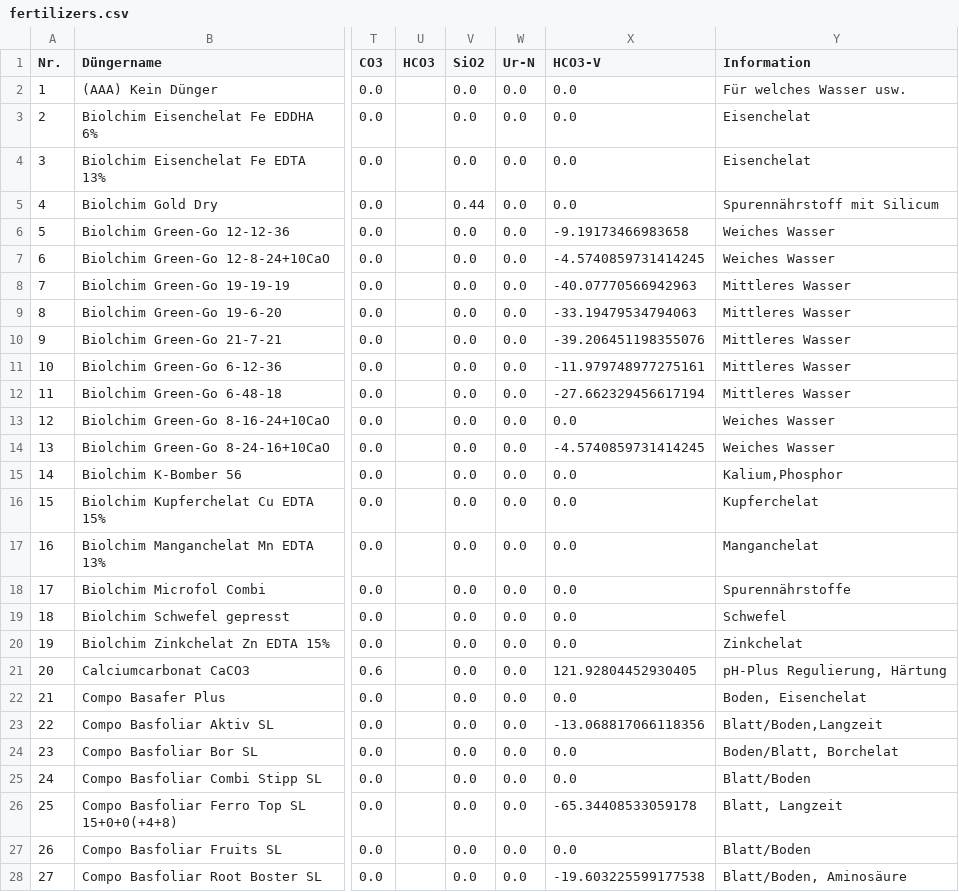
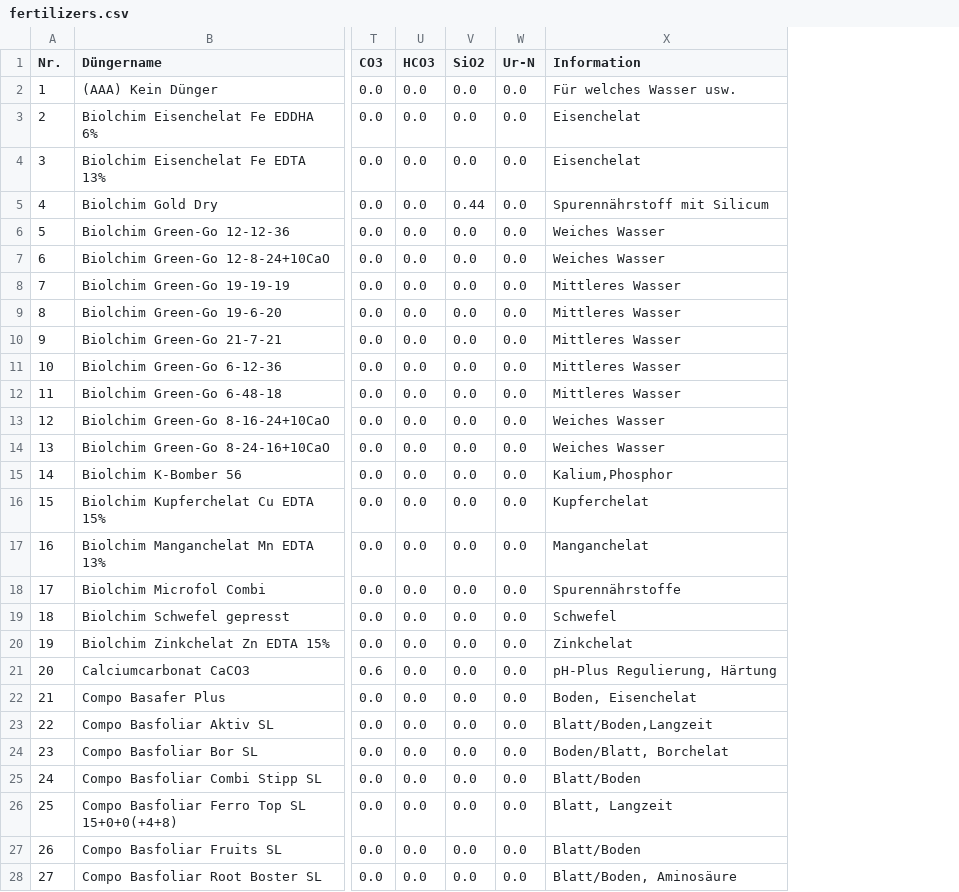
Before and after one commit to onethree7/Horticalc, a CSV file: data/fertilizers.csv, drawn as a sheet; only a part is shown, gaps mark what is left out; removed rows and columns are numbered as before the commit, all else as after; the diff covers the shown part only; the diff names each change by its address in the sheet, - before the commit and + after, or states it on an @@ line.

Commit message:
Update HCO3 fertilizer data and editor order

```diff
--- a/data/fertilizers.csv
+++ b/data/fertilizers.csv
-column X (HCO3-V), rows 2-28: 0.0 | 0.0 | 0.0 | 0.0 | -9.19173466983658 | -4.5740859731414245 | -40.07770566942963 | -33.19479534794063 | -39.206451198355076 | -11.979748977275161 | -27.662329456617194 | 0.0 | -4.5740859731414245 | 0.0 | 0.0 | 0.0 | 0.0 | 0.0 | 0.0 | 121.92804452930405 | 0.0 | -13.068817066118356 | 0.0 | 0.0 | -65.34408533059178 | 0.0 | -19.603225599177538
-U2:U28 (HCO3): (empty)
+U2:U28 (HCO3): 0.0
```
Also changed, not shown: 4 added rows and 128 edited cells elsewhere in this file, 1 other file.
